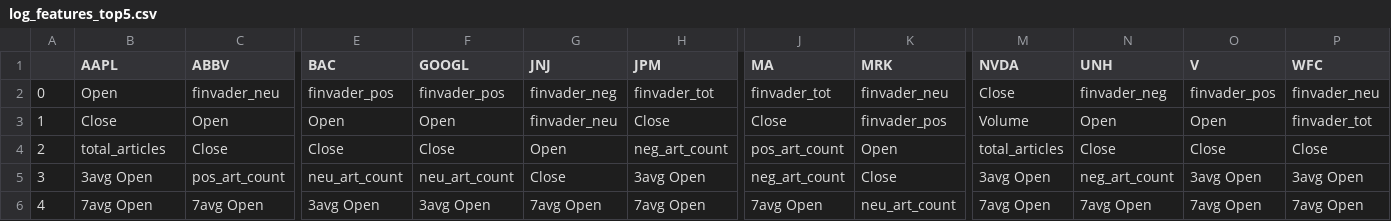
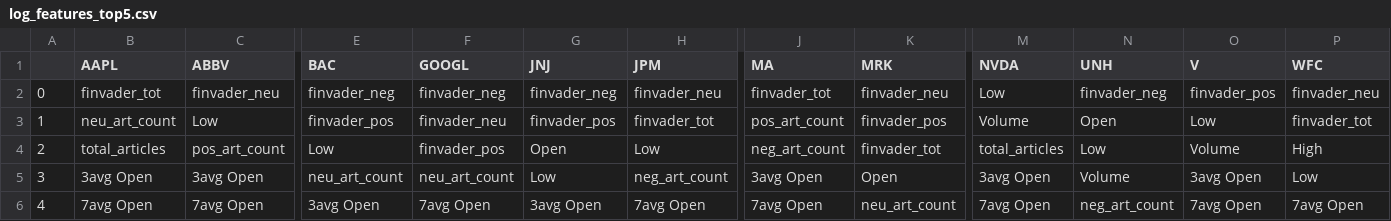
Before and after one commit to jguhit/Erdos-DS-2024-newsworthy, a CSV file: results/log_results/log_features_top5.csv, drawn as a sheet; only a part is shown, gaps mark what is left out; the diff covers the shown part only; the diff names each change by its address in the sheet, - before the commit and + after, or states it on an @@ line.

Commit message:
data_engineering code update

```diff
--- a/results/log_results/log_features_top5.csv
+++ b/results/log_results/log_features_top5.csv
-B2 (AAPL): Open
+B2 (AAPL): finvader_tot
-E2 (BAC): finvader_pos
+E2 (BAC): finvader_neg
-F2 (GOOGL): finvader_pos
+F2 (GOOGL): finvader_neg
-H2 (JPM): finvader_tot
+H2 (JPM): finvader_neu
-M2 (NVDA): Close
+M2 (NVDA): Low
-B3 (AAPL): Close
+B3 (AAPL): neu_art_count
-C3 (ABBV): Open
+C3 (ABBV): Low
-E3 (BAC): Open
+E3 (BAC): finvader_pos
-F3 (GOOGL): Open
+F3 (GOOGL): finvader_neu
-G3 (JNJ): finvader_neu
+G3 (JNJ): finvader_pos
-H3 (JPM): Close
+H3 (JPM): finvader_tot
-J3 (MA): Close
+J3 (MA): pos_art_count
-O3 (V): Open
+O3 (V): Low
-C4 (ABBV): Close
+C4 (ABBV): pos_art_count
-E4 (BAC): Close
+E4 (BAC): Low
-F4 (GOOGL): Close
+F4 (GOOGL): finvader_pos
-H4 (JPM): neg_art_count
+H4 (JPM): Low
-J4 (MA): pos_art_count
+J4 (MA): neg_art_count
-K4 (MRK): Open
+K4 (MRK): finvader_tot
-N4 (UNH): Close
+N4 (UNH): Low
-O4 (V): Close
+O4 (V): Volume
-P4 (WFC): Close
+P4 (WFC): High
-C5 (ABBV): pos_art_count
+C5 (ABBV): 3avg Open
-G5 (JNJ): Close
+G5 (JNJ): Low
-H5 (JPM): 3avg Open
+H5 (JPM): neg_art_count
-J5 (MA): neg_art_count
+J5 (MA): 3avg Open
-K5 (MRK): Close
+K5 (MRK): Open
-N5 (UNH): neg_art_count
+N5 (UNH): Volume
-P5 (WFC): 3avg Open
+P5 (WFC): Low
-F6 (GOOGL): 3avg Open
+F6 (GOOGL): 7avg Open
-G6 (JNJ): 7avg Open
+G6 (JNJ): 3avg Open
-N6 (UNH): 7avg Open
+N6 (UNH): neg_art_count
```
Also changed, not shown: 1 edited cell elsewhere in this file, results/log_results/log_test_scores.csv, 4 other files.
